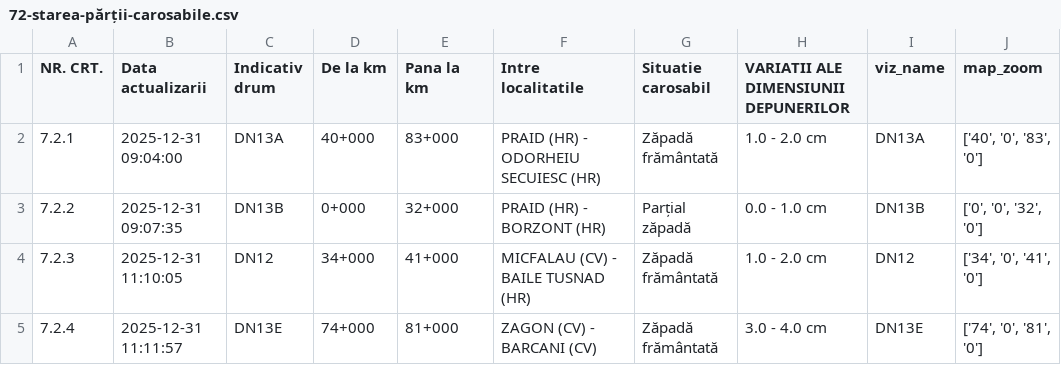
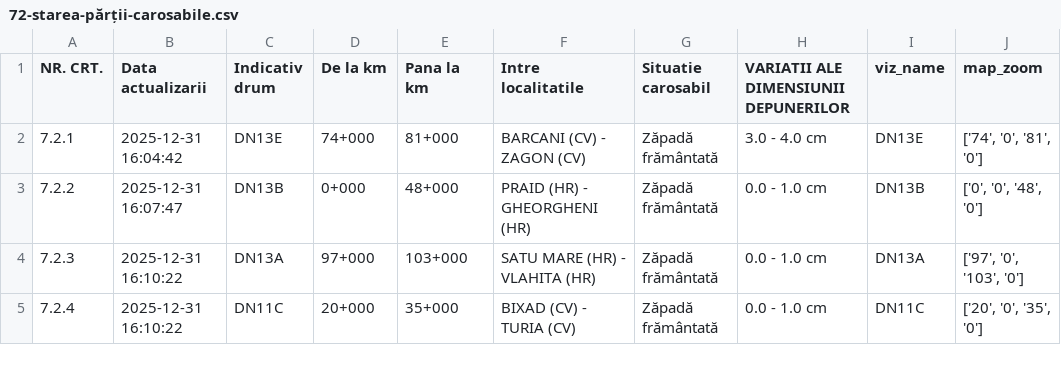
Before and after one commit to gov2-ro/prometeu, a CSV file: data/andnet/csv/72-starea-părții-carosabile.csv, drawn as a sheet; only a part is shown; the diff covers the shown part only.

```diff
--- a/data/andnet/csv/72-starea-părții-carosabile.csv
+++ b/data/andnet/csv/72-starea-părții-carosabile.csv
@@ -1,5 +1,5 @@
 NR. CRT.,Data actualizarii,Indicativ drum,De la km,Pana la km,Intre localitatile,Situatie carosabil,VARIATII ALE DIMENSIUNII DEPUNERILOR,viz_name,map_zoom
-7.2.1,2025-12-31 09:04:00,DN13A,40+000,83+000,PRAID (HR) - ODORHEIU SECUIESC (HR),Zăpadă frământată,1.0 - 2.0 cm,DN13A,"['40', '0', '83', '0']"
-7.2.2,2025-12-31 09:07:35,DN13B,0+000,32+000,PRAID (HR) - BORZONT (HR),Parțial zăpadă,0.0 - 1.0 cm,DN13B,"['0', '0', '32', '0']"
-7.2.3,2025-12-31 11:10:05,DN12,34+000,41+000,MICFALAU (CV) - BAILE TUSNAD (HR),Zăpadă frământată,1.0 - 2.0 cm,DN12,"['34', '0', '41', '0']"
-7.2.4,2025-12-31 11:11:57,DN13E,74+000,81+000,ZAGON (CV) - BARCANI (CV),Zăpadă frământată,3.0 - 4.0 cm,DN13E,"['74', '0', '81', '0']"
+7.2.1,2025-12-31 16:04:42,DN13E,74+000,81+000,BARCANI (CV) - ZAGON (CV),Zăpadă frământată,3.0 - 4.0 cm,DN13E,"['74', '0', '81', '0']"
+7.2.2,2025-12-31 16:07:47,DN13B,0+000,48+000,PRAID (HR) - GHEORGHENI (HR),Zăpadă frământată,0.0 - 1.0 cm,DN13B,"['0', '0', '48', '0']"
+7.2.3,2025-12-31 16:10:22,DN13A,97+000,103+000,SATU MARE (HR) - VLAHITA (HR),Zăpadă frământată,0.0 - 1.0 cm,DN13A,"['97', '0', '103', '0']"
+7.2.4,2025-12-31 16:10:22,DN11C,20+000,35+000,BIXAD (CV) - TURIA (CV),Zăpadă frământată,0.0 - 1.0 cm,DN11C,"['20', '0', '35', '0']"
```
Also changed, not shown: 7 added rows and 56 edited cells elsewhere in this file, data/andnet/csv/73-măsuri.csv, data/andnet/csv/situatia-drumurilor-paths.csv, 21 other files.
